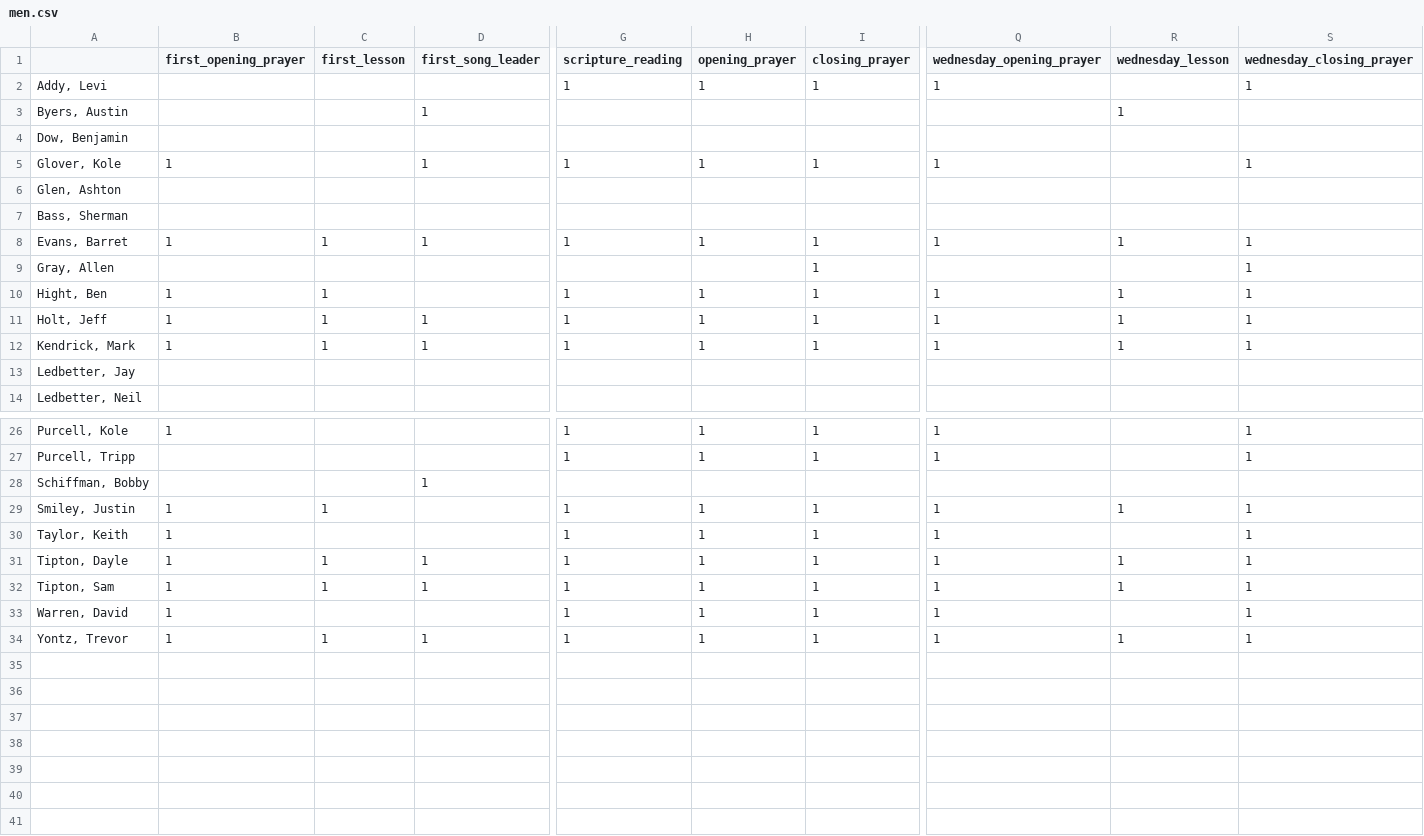
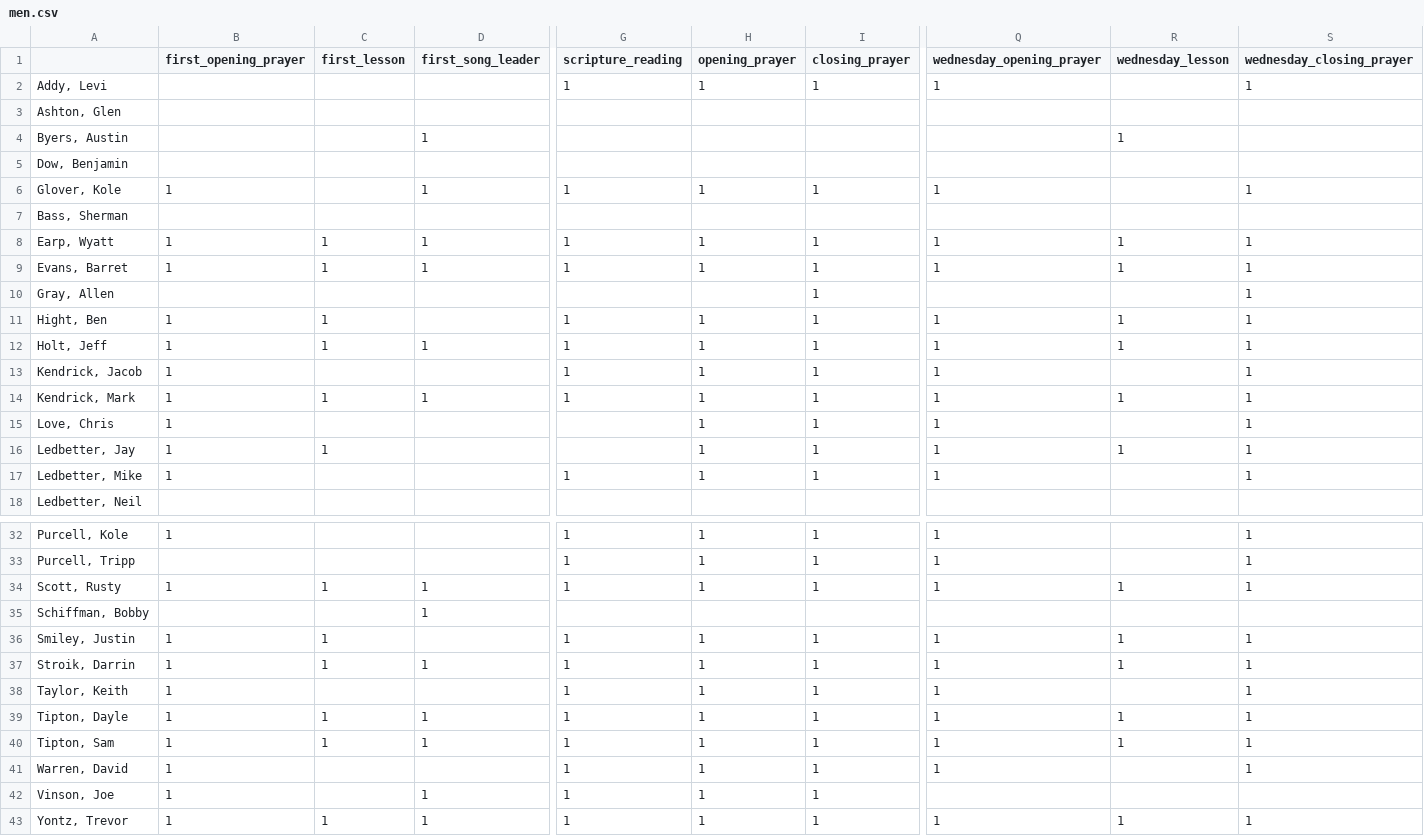
Before and after one commit to samtipton/duty-scheduler, a CSV file: men/men.csv, drawn as a sheet; only a part is shown, gaps mark what is left out; removed rows and columns are numbered as before the commit, all else as after; rows hold the shown columns only; the diff covers the shown part only; the diff names each change by its address in the sheet, - before the commit and + after, or states it on an @@ line.

```diff
--- a/men/men.csv
+++ b/men/men.csv
+row 3: Ashton, Glen
-row 6: Glen, Ashton
+row 8: Earp, Wyatt | 1 | 1 | 1 | 1 | 1 | 1 | 1 | 1 | 1
+row 13: Kendrick, Jacob | 1 |  |  | 1 | 1 | 1 | 1 |  | 1
+row 15: Love, Chris | 1 |  |  |  | 1 | 1 | 1 |  | 1
-B16 (first_opening_prayer): (empty)
+B16 (first_opening_prayer): 1
-C16 (first_lesson): (empty)
+C16 (first_lesson): 1
-H16 (opening_prayer): (empty)
+H16 (opening_prayer): 1
-I16 (closing_prayer): (empty)
+I16 (closing_prayer): 1
-Q16 (wednesday_opening_prayer): (empty)
+Q16 (wednesday_opening_prayer): 1
-R16 (wednesday_lesson): (empty)
+R16 (wednesday_lesson): 1
-S16 (wednesday_closing_prayer): (empty)
+S16 (wednesday_closing_prayer): 1
+row 17: Ledbetter, Mike | 1 |  |  | 1 | 1 | 1 | 1 |  | 1
+row 34: Scott, Rusty | 1 | 1 | 1 | 1 | 1 | 1 | 1 | 1 | 1
+row 37: Stroik, Darrin | 1 | 1 | 1 | 1 | 1 | 1 | 1 | 1 | 1
+row 42: Vinson, Joe | 1 |  | 1 | 1 | 1 | 1
```
Also changed, not shown: 2 added rows and 16 edited cells elsewhere in this file, duties/exclusions.csv, 9 other files.
